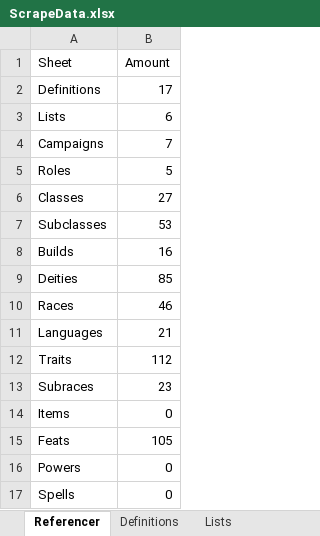
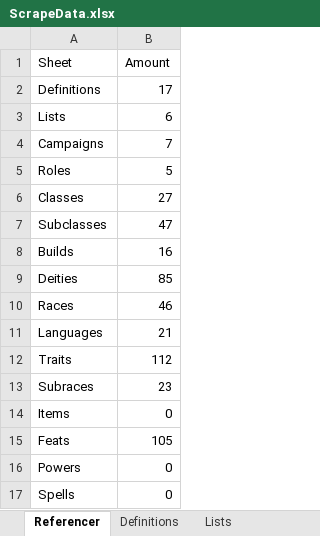
Before and after one commit to Coldain/D20CharacterCreator, an Excel workbook: DND4eCharacterGenerator/Assets/ScrapeData.xlsx, sheet Referencer, drawn as a sheet; values as stored, in another font and other column widths than the file's, no borders; the diff names each change by its address in the sheet, - before the commit and + after, or states it on an @@ line.

```diff
--- a/DND4eCharacterGenerator/Assets/ScrapeData.xlsx (sheet Referencer)
+++ b/DND4eCharacterGenerator/Assets/ScrapeData.xlsx (sheet Referencer)
-B7 (Amount): 53
+B7 (Amount): 47
```
Also changed, not shown: sheet Subclasses, sheet Classes, sheet Lists, sheet Races, 2 other files.
